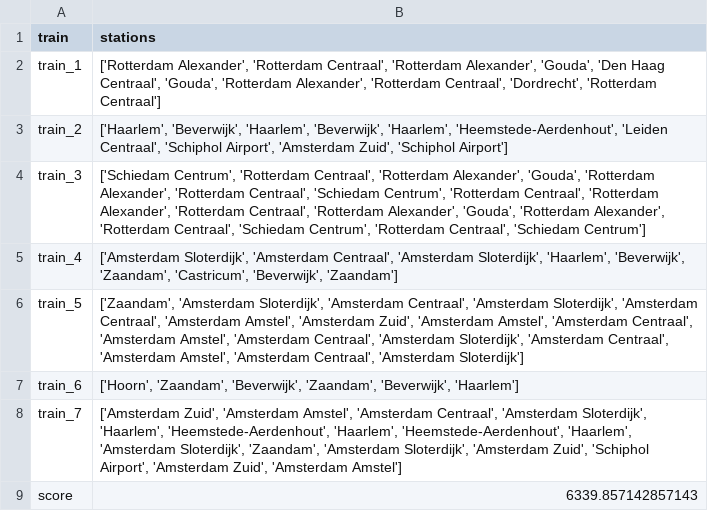
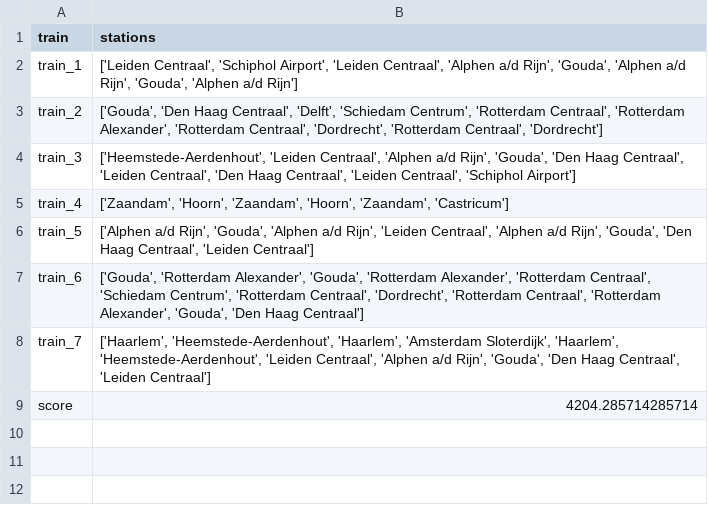
Before and after one commit to elkevdk/Spoorzoekers, a CSV file: output/Holland/output_r.csv, drawn as a sheet.

```diff
--- a/output/Holland/output_r.csv
+++ b/output/Holland/output_r.csv
@@ -1,9 +1,9 @@
 train,stations
-train_1,"['Rotterdam Alexander', 'Rotterdam Centraal', 'Rotterdam Alexander', 'Gouda', 'Den Haag Centraal', 'Gouda', 'Rotterdam Alexander', 'Rotterdam Centraal', 'Dordrecht', 'Rotterdam Centraal']"
-train_2,"['Haarlem', 'Beverwijk', 'Haarlem', 'Beverwijk', 'Haarlem', 'Heemstede-Aerdenhout', 'Leiden Centraal', 'Schiphol Airport', 'Amsterdam Zuid', 'Schiphol Airport']"
-train_3,"['Schiedam Centrum', 'Rotterdam Centraal', 'Rotterdam Alexander', 'Gouda', 'Rotterdam Alexander', 'Rotterdam Centraal', 'Schiedam Centrum', 'Rotterdam Centraal', 'Rotterdam Alexander', 'Rotterdam Centraal', 'Rotterdam Alexander', 'Gouda', 'Rotterdam Alexander', 'Rotterdam Centraal', 'Schiedam Centrum', 'Rotterdam Centraal', 'Schiedam Centrum']"
-train_4,"['Amsterdam Sloterdijk', 'Amsterdam Centraal', 'Amsterdam Sloterdijk', 'Haarlem', 'Beverwijk', 'Zaandam', 'Castricum', 'Beverwijk', 'Zaandam']"
-train_5,"['Zaandam', 'Amsterdam Sloterdijk', 'Amsterdam Centraal', 'Amsterdam Sloterdijk', 'Amsterdam Centraal', 'Amsterdam Amstel', 'Amsterdam Zuid', 'Amsterdam Amstel', 'Amsterdam Centraal', 'Amsterdam Amstel', 'Amsterdam Centraal', 'Amsterdam Sloterdijk', 'Amsterdam Centraal', 'Amsterdam Amstel', 'Amsterdam Centraal', 'Amsterdam Sloterdijk']"
-train_6,"['Hoorn', 'Zaandam', 'Beverwijk', 'Zaandam', 'Beverwijk', 'Haarlem']"
-train_7,"['Amsterdam Zuid', 'Amsterdam Amstel', 'Amsterdam Centraal', 'Amsterdam Sloterdijk', 'Haarlem', 'Heemstede-Aerdenhout', 'Haarlem', 'Heemstede-Aerdenhout', 'Haarlem', 'Amsterdam Sloterdijk', 'Zaandam', 'Amsterdam Sloterdijk', 'Amsterdam Zuid', 'Schiphol Airport', 'Amsterdam Zuid', 'Amsterdam Amstel']"
-score,6339.857142857143
+train_1,"['Leiden Centraal', 'Schiphol Airport', 'Leiden Centraal', 'Alphen a/d Rijn', 'Gouda', 'Alphen a/d Rijn', 'Gouda', 'Alphen a/d Rijn']"
+train_2,"['Gouda', 'Den Haag Centraal', 'Delft', 'Schiedam Centrum', 'Rotterdam Centraal', 'Rotterdam Alexander', 'Rotterdam Centraal', 'Dordrecht', 'Rotterdam Centraal', 'Dordrecht']"
+train_3,"['Heemstede-Aerdenhout', 'Leiden Centraal', 'Alphen a/d Rijn', 'Gouda', 'Den Haag Centraal', 'Leiden Centraal', 'Den Haag Centraal', 'Leiden Centraal', 'Schiphol Airport']"
+train_4,"['Zaandam', 'Hoorn', 'Zaandam', 'Hoorn', 'Zaandam', 'Castricum']"
+train_5,"['Alphen a/d Rijn', 'Gouda', 'Alphen a/d Rijn', 'Leiden Centraal', 'Alphen a/d Rijn', 'Gouda', 'Den Haag Centraal', 'Leiden Centraal']"
+train_6,"['Gouda', 'Rotterdam Alexander', 'Gouda', 'Rotterdam Alexander', 'Rotterdam Centraal', 'Schiedam Centrum', 'Rotterdam Centraal', 'Dordrecht', 'Rotterdam Centraal', 'Rotterdam Alexander', 'Gouda', 'Den Haag Centraal']"
+train_7,"['Haarlem', 'Heemstede-Aerdenhout', 'Haarlem', 'Amsterdam Sloterdijk', 'Haarlem', 'Heemstede-Aerdenhout', 'Leiden Centraal', 'Alphen a/d Rijn', 'Gouda', 'Den Haag Centraal', 'Leiden Centraal']"
+score,4204.285714285714
```
Also changed, not shown: 1 other file.
